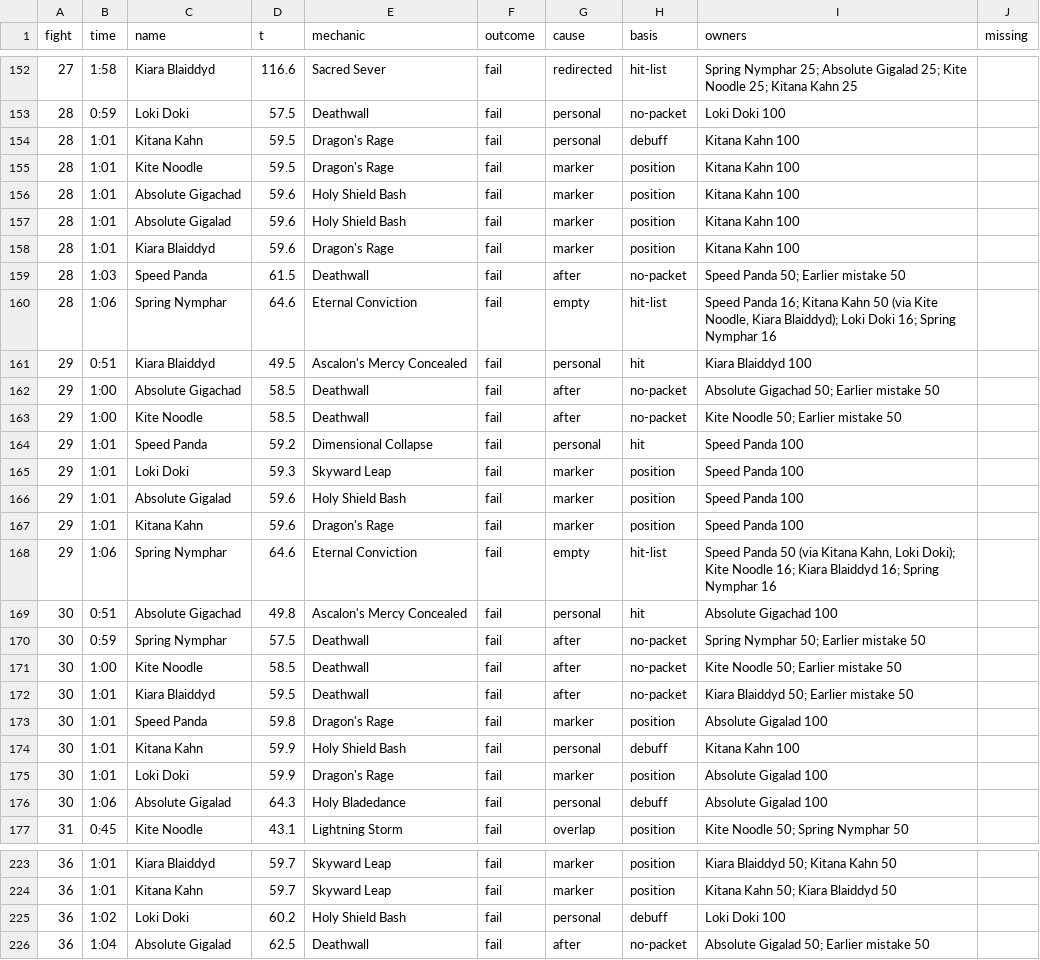
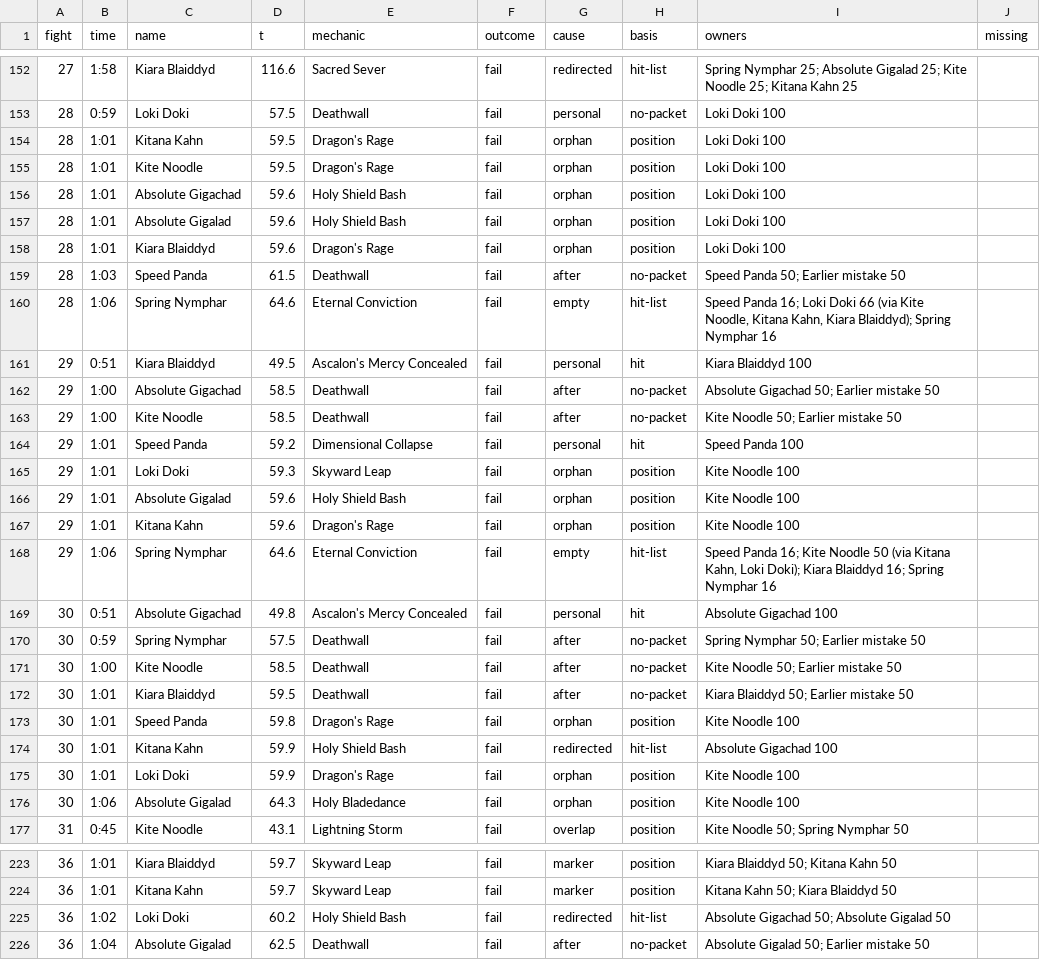
Before and after one commit to JRSoftwareSolutions/xivlogsanalyser, a TSV file: data/XVz8bCqgPw1KRh9d/calls.tsv, drawn as a sheet; only a part is shown, gaps mark what is left out; the diff covers the shown part only.

```diff
--- a/data/XVz8bCqgPw1KRh9d/calls.tsv
+++ b/data/XVz8bCqgPw1KRh9d/calls.tsv
@@ -153,9 +153,9 @@ fight	time	name	t	mechanic	outcome	cause	basis	owners	missing
 28	0:59	Loki Doki	57.5	Deathwall	fail	personal	no-packet	Loki Doki 100	
-28	1:01	Kitana Kahn	59.5	Dragon's Rage	fail	personal	debuff	Kitana Kahn 100	
-28	1:01	Kite Noodle	59.5	Dragon's Rage	fail	marker	position	Kitana Kahn 100	
-28	1:01	Absolute Gigachad	59.6	Holy Shield Bash	fail	marker	position	Kitana Kahn 100	
-28	1:01	Absolute Gigalad	59.6	Holy Shield Bash	fail	marker	position	Kitana Kahn 100	
-28	1:01	Kiara Blaiddyd	59.6	Dragon's Rage	fail	marker	position	Kitana Kahn 100	
+28	1:01	Kitana Kahn	59.5	Dragon's Rage	fail	orphan	position	Loki Doki 100	
+28	1:01	Kite Noodle	59.5	Dragon's Rage	fail	orphan	position	Loki Doki 100	
+28	1:01	Absolute Gigachad	59.6	Holy Shield Bash	fail	orphan	position	Loki Doki 100	
+28	1:01	Absolute Gigalad	59.6	Holy Shield Bash	fail	orphan	position	Loki Doki 100	
+28	1:01	Kiara Blaiddyd	59.6	Dragon's Rage	fail	orphan	position	Loki Doki 100	
 28	1:03	Speed Panda	61.5	Deathwall	fail	after	no-packet	Speed Panda 50; Earlier mistake 50	
-28	1:06	Spring Nymphar	64.6	Eternal Conviction	fail	empty	hit-list	Speed Panda 16; Kitana Kahn 50 (via Kite Noodle, Kiara Blaiddyd); Loki Doki 16; Spring Nymphar 16	
+28	1:06	Spring Nymphar	64.6	Eternal Conviction	fail	empty	hit-list	Speed Panda 16; Loki Doki 66 (via Kite Noodle, Kitana Kahn, Kiara Blaiddyd); Spring Nymphar 16	
 29	0:51	Kiara Blaiddyd	49.5	Ascalon's Mercy Concealed	fail	personal	hit	Kiara Blaiddyd 100	
@@ -164,6 +164,6 @@ fight	time	name	t	mechanic	outcome	cause	basis	owners	missing
 29	1:01	Speed Panda	59.2	Dimensional Collapse	fail	personal	hit	Speed Panda 100	
-29	1:01	Loki Doki	59.3	Skyward Leap	fail	marker	position	Speed Panda 100	
-29	1:01	Absolute Gigalad	59.6	Holy Shield Bash	fail	marker	position	Speed Panda 100	
-29	1:01	Kitana Kahn	59.6	Dragon's Rage	fail	marker	position	Speed Panda 100	
-29	1:06	Spring Nymphar	64.6	Eternal Conviction	fail	empty	hit-list	Speed Panda 50 (via Kitana Kahn, Loki Doki); Kite Noodle 16; Kiara Blaiddyd 16; Spring Nymphar 16	
+29	1:01	Loki Doki	59.3	Skyward Leap	fail	orphan	position	Kite Noodle 100	
+29	1:01	Absolute Gigalad	59.6	Holy Shield Bash	fail	orphan	position	Kite Noodle 100	
+29	1:01	Kitana Kahn	59.6	Dragon's Rage	fail	orphan	position	Kite Noodle 100	
+29	1:06	Spring Nymphar	64.6	Eternal Conviction	fail	empty	hit-list	Speed Panda 16; Kite Noodle 50 (via Kitana Kahn, Loki Doki); Kiara Blaiddyd 16; Spring Nymphar 16	
 30	0:51	Absolute Gigachad	49.8	Ascalon's Mercy Concealed	fail	personal	hit	Absolute Gigachad 100	
@@ -172,6 +172,6 @@ fight	time	name	t	mechanic	outcome	cause	basis	owners	missing
 30	1:01	Kiara Blaiddyd	59.5	Deathwall	fail	after	no-packet	Kiara Blaiddyd 50; Earlier mistake 50	
-30	1:01	Speed Panda	59.8	Dragon's Rage	fail	marker	position	Absolute Gigalad 100	
-30	1:01	Kitana Kahn	59.9	Holy Shield Bash	fail	personal	debuff	Kitana Kahn 100	
-30	1:01	Loki Doki	59.9	Dragon's Rage	fail	marker	position	Absolute Gigalad 100	
-30	1:06	Absolute Gigalad	64.3	Holy Bladedance	fail	personal	debuff	Absolute Gigalad 100	
+30	1:01	Speed Panda	59.8	Dragon's Rage	fail	orphan	position	Kite Noodle 100	
+30	1:01	Kitana Kahn	59.9	Holy Shield Bash	fail	redirected	hit-list	Absolute Gigachad 100	
+30	1:01	Loki Doki	59.9	Dragon's Rage	fail	orphan	position	Kite Noodle 100	
+30	1:06	Absolute Gigalad	64.3	Holy Bladedance	fail	orphan	position	Kite Noodle 100	
 31	0:45	Kite Noodle	43.1	Lightning Storm	fail	overlap	position	Kite Noodle 50; Spring Nymphar 50	
@@ -224,3 +224,3 @@ fight	time	name	t	mechanic	outcome	cause	basis	owners	missing
 36	1:01	Kitana Kahn	59.7	Skyward Leap	fail	marker	position	Kitana Kahn 50; Kiara Blaiddyd 50	
-36	1:02	Loki Doki	60.2	Holy Shield Bash	fail	personal	debuff	Loki Doki 100	
+36	1:02	Loki Doki	60.2	Holy Shield Bash	fail	redirected	hit-list	Absolute Gigachad 50; Absolute Gigalad 50	
 36	1:04	Absolute Gigalad	62.5	Deathwall	fail	after	no-packet	Absolute Gigalad 50; Earlier mistake 50	
```
Also changed, not shown: 4 edited cells elsewhere in this file, data/3wzL6x4VHTmvNkhq/calls.tsv, data/8DYNHQx4C7ytdLb9/calls.tsv, 20 other files.
